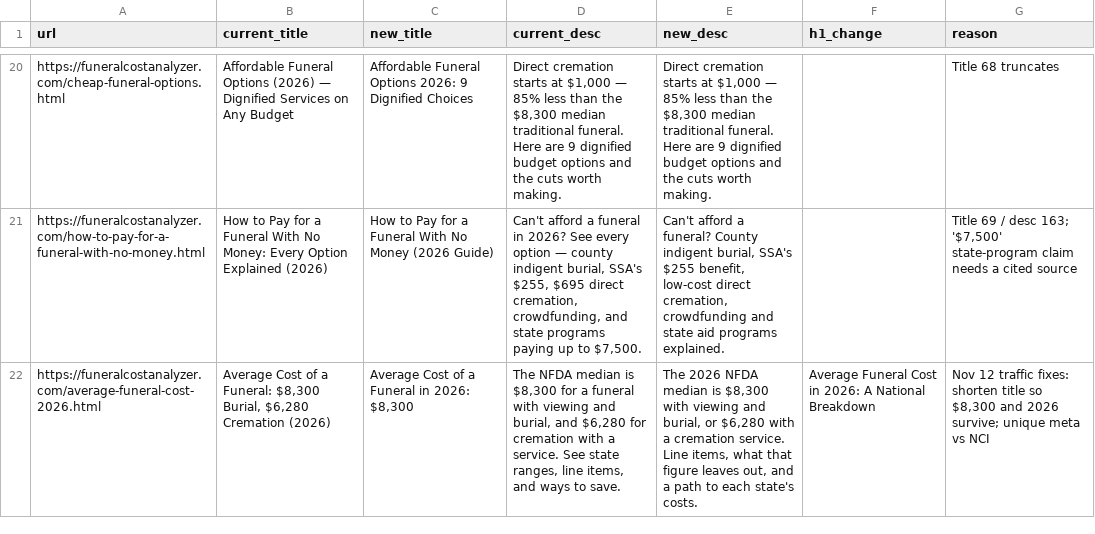
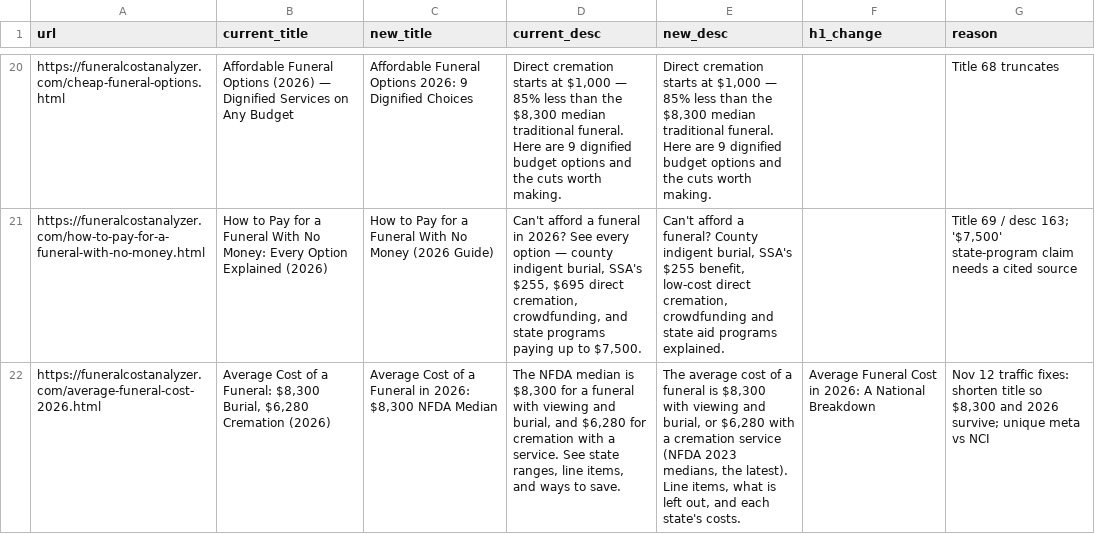
Before and after one commit to pmppar78-png/Funeralcost-burialexpenseanalyzer, a CSV file: data/title-meta.csv, drawn as a sheet; only a part is shown, gaps mark what is left out; the diff covers the shown part only; the diff names each change by its address in the sheet, - before the commit and + after, or states it on an @@ line.

Commit message:
Titles/metas: average-cost title cites NFDA median and meta fixes '2026 NFDA median' to NFDA 2023; cremation-by-state title shows the $1,400-$3,000 range; price-comparison meta leads with the query

```diff
--- a/data/title-meta.csv
+++ b/data/title-meta.csv
-C22 (new_title): …2026: $8,300
+C22 (new_title): …2026: $8,300 NFDA Median
-E22 (new_desc): The 2026 NFDA median is $8,300 with viewing and burial, or $6,280 with a cremation service. Line items, what that figure leaves out, and a path to each state's…
+E22 (new_desc): The average cost of a funeral is $8,300 with viewing and burial, or $6,280 with a cremation service (NFDA 2023 medians, the latest). Line items, what is left out, and each state's…
```
Also changed, not shown: 3 edited cells elsewhere in this file, 3 other files.
